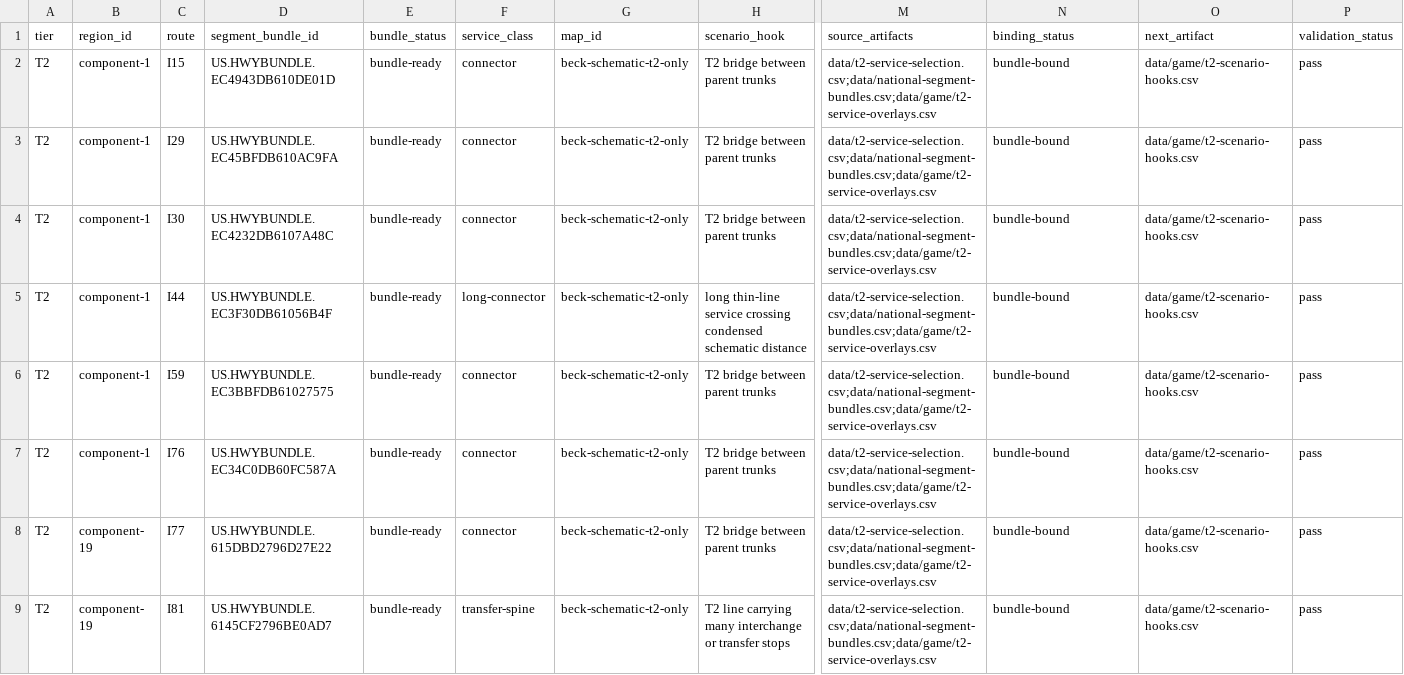
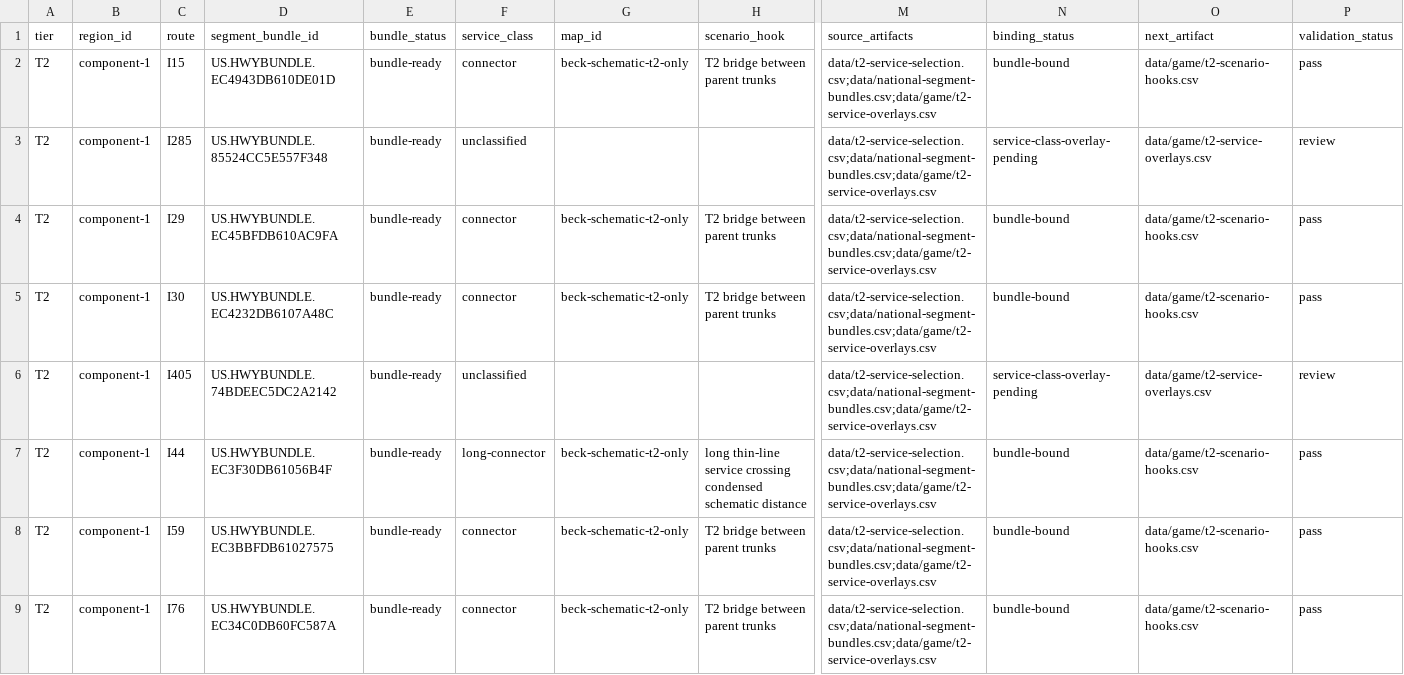
Before and after one commit to giodl73-repo/ROUTE, a CSV file: data/game/t2-bundle-overlays.csv, drawn as a sheet; only a part is shown, gaps mark what is left out; the shorter side is filled out with more unchanged rows; rows hold the shown columns only; the diff names each change by its address in the sheet, - before the commit and + after, or states it on an @@ line.

```diff
--- a/data/game/t2-bundle-overlays.csv
+++ b/data/game/t2-bundle-overlays.csv
+row 3: T2 | component-1 | I285 | US.HWYBUNDLE.85524CC5E557F348 | bundle-ready | unclassified |  |  | data/t2-service-selection.csv;data/national-segment-bundles.csv;data/game/t2-service-overlays.csv | service-class-overlay-pending | data/game/t2-service-overlays.csv | review
+row 6: T2 | component-1 | I405 | US.HWYBUNDLE.74BDEEC5DC2A2142 | bundle-ready | unclassified |  |  | data/t2-service-selection.csv;data/national-segment-bundles.csv;data/game/t2-service-overlays.csv | service-class-overlay-pending | data/game/t2-service-overlays.csv | review
```
Also changed, not shown: data/national-segment-bundles.csv, data/t2-bundle-repair-queue.csv, 10 other files.
